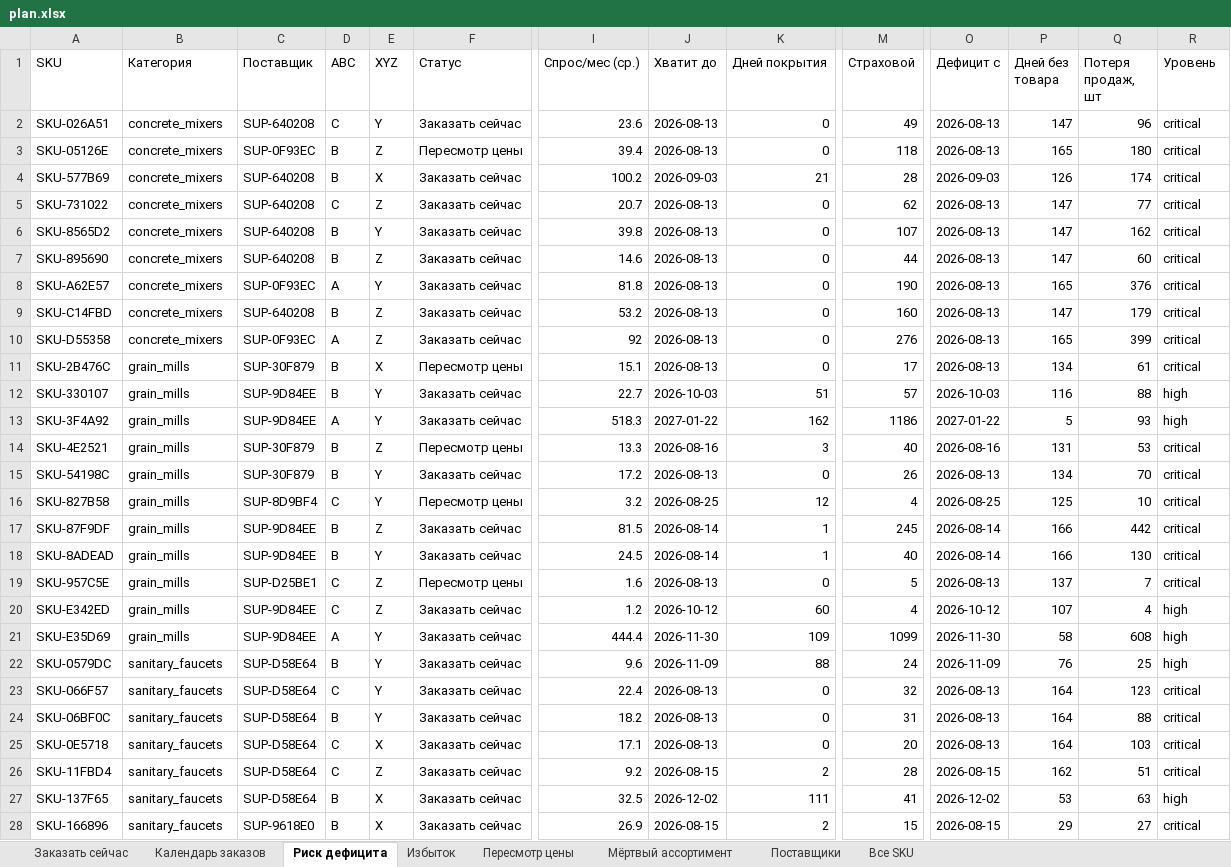
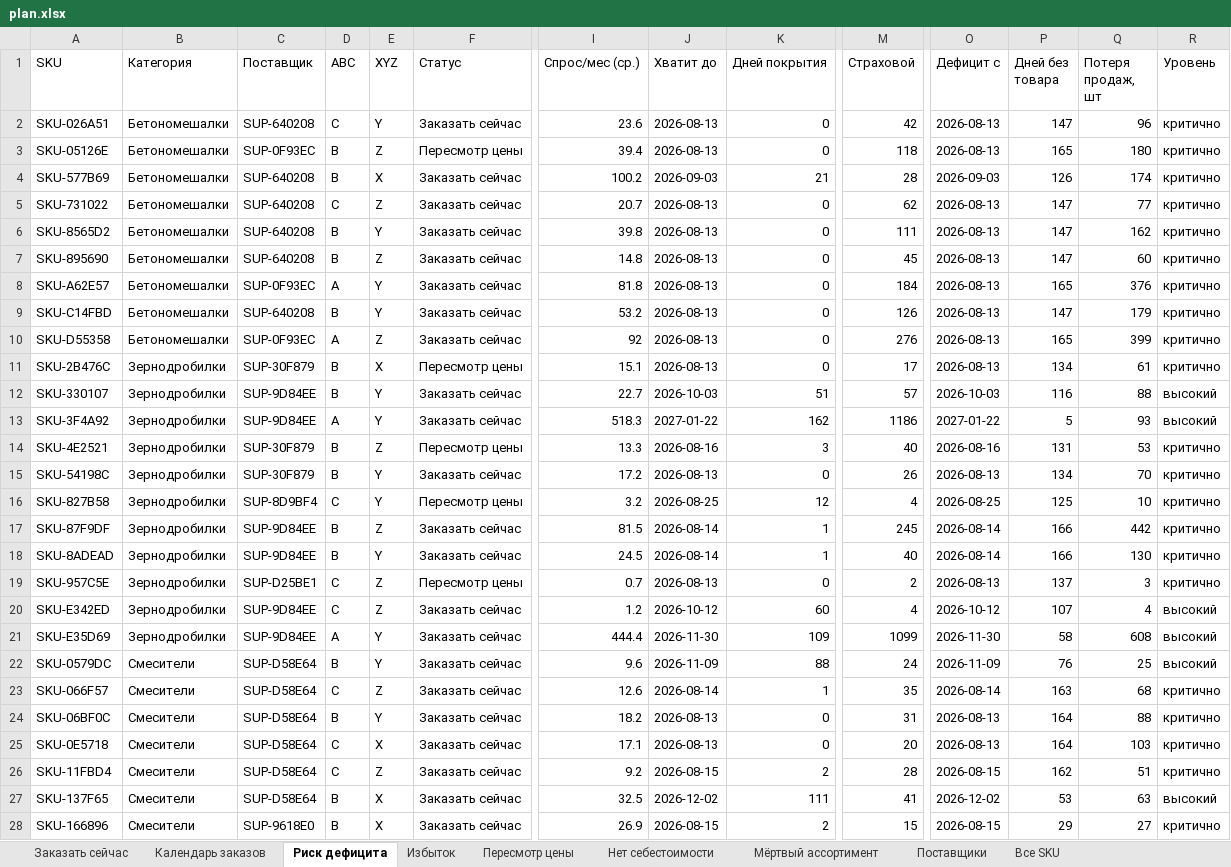
Before and after one commit to globalldev/procurement-planner, an Excel workbook: docs/plan.xlsx, sheet Риск дефицита, drawn as a sheet; only a part is shown, gaps mark what is left out; values as stored, in another font and other column widths than the file's, no borders; the diff covers the shown part only; the diff names each change by its address in the sheet, - before the commit and + after, or states it on an @@ line.

```diff
--- a/docs/plan.xlsx (sheet Риск дефицита)
+++ b/docs/plan.xlsx (sheet Риск дефицита)
+sheet tab: Нет себестоимости
-B2:B10 (Категория): concrete_mixers
+B2:B10 (Категория): Бетономешалки
-M2 (Страховой): 49
+M2 (Страховой): 42
-R2:R11 (Уровень): critical
+R2:R11 (Уровень): критично
-M6 (Страховой): 107
+M6 (Страховой): 111
-I7 (Спрос/мес (ср.)): 14.6
+I7 (Спрос/мес (ср.)): 14.8
-M7 (Страховой): 44
+M7 (Страховой): 45
-M8 (Страховой): 190
+M8 (Страховой): 184
-E9 (XYZ): Z
+E9 (XYZ): Y
-M9 (Страховой): 160
+M9 (Страховой): 126
-B11:B21 (Категория): grain_mills
+B11:B21 (Категория): Зернодробилки
-R12:R13 (Уровень): high
+R12:R13 (Уровень): высокий
-R14:R19 (Уровень): critical
+R14:R19 (Уровень): критично
-I19 (Спрос/мес (ср.)): 1.6
+I19 (Спрос/мес (ср.)): 0.7
-M19 (Страховой): 5
+M19 (Страховой): 2
-Q19 (Потеря продаж, шт): 7
+Q19 (Потеря продаж, шт): 3
-R20:R22 (Уровень): high
+R20:R22 (Уровень): высокий
-B22:B28 (Категория): sanitary_faucets
+B22:B28 (Категория): Смесители
-E23 (XYZ): Y
+E23 (XYZ): Z
-I23 (Спрос/мес (ср.)): 22.4
+I23 (Спрос/мес (ср.)): 12.6
-J23 (Хватит до): 2026-08-13
+J23 (Хватит до): 2026-08-14
-K23 (Дней покрытия): 0
+K23 (Дней покрытия): 1
-M23 (Страховой): 32
+M23 (Страховой): 35
-O23 (Дефицит с): 2026-08-13
+O23 (Дефицит с): 2026-08-14
-P23 (Дней без товара): 164
+P23 (Дней без товара): 163
-Q23 (Потеря продаж, шт): 123
+Q23 (Потеря продаж, шт): 68
-R23:R26 (Уровень): critical
+R23:R26 (Уровень): критично
-R27 (Уровень): high
+R27 (Уровень): высокий
-R28 (Уровень): critical
+R28 (Уровень): критично
```
Also changed, not shown: 2 added rows, 2 removed rows and 460 edited cells elsewhere in this sheet, sheet Календарь заказов, sheet Все SKU, sheet Избыток, sheet Заказать сейчас, sheet Мёртвый ассортимент, sheet Пересмотр цены, 1 more sheet, 12 other files.
